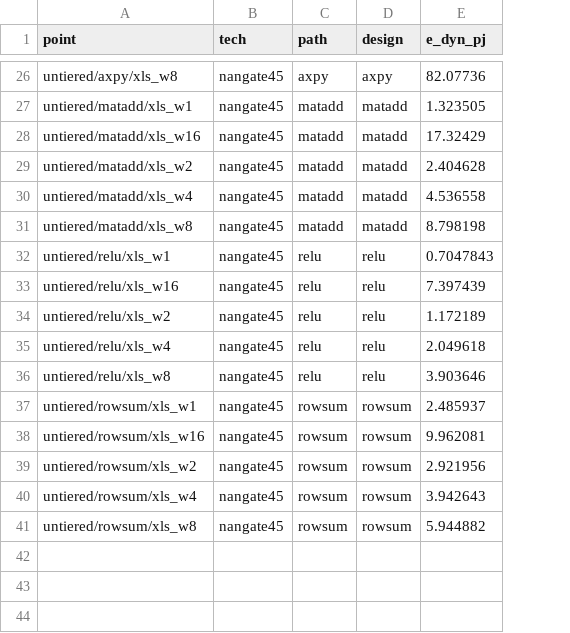
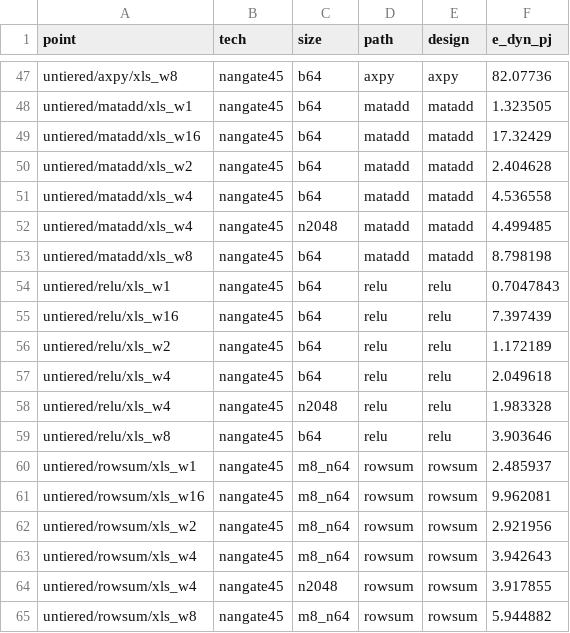
Before and after one commit to KULeuven-MICAS/snax-forge-experiments, a CSV file: results/xls/nangate45/power_pt_modules.csv, drawn as a sheet; only a part is shown, gaps mark what is left out; the diff covers the shown part only; the diff names each change by its address in the sheet, - before the commit and + after, or states it on an @@ line.

Commit message:
CSYN1 R2 step 1: power_pt_modules.csv by point and size, n2048 module rows (X60)

```diff
--- a/results/xls/nangate45/power_pt_modules.csv
+++ b/results/xls/nangate45/power_pt_modules.csv
+column C (size), rows 47-51: all b64; rows 53-57: all b64; rows 59-63: b64 | m8_n64 | m8_n64 | m8_n64 | m8_n64; row 65: m8_n64
+row 52: untiered/matadd/xls_w4 | nangate45 | n2048 | matadd | matadd | 4.499485
+row 58: untiered/relu/xls_w4 | nangate45 | n2048 | relu | relu | 1.983328
+row 64: untiered/rowsum/xls_w4 | nangate45 | n2048 | rowsum | rowsum | 3.917855
```
Also changed, not shown: 21 added rows elsewhere in this file, results/forge/nangate15/power_pt_modules.csv, results/forge/nangate45/power_pt_modules.csv, 8 other files.
